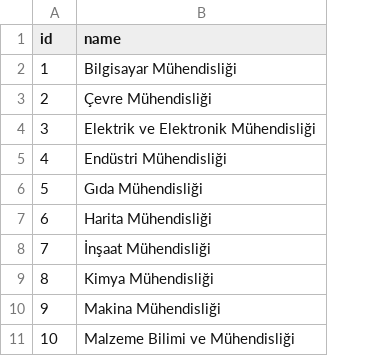
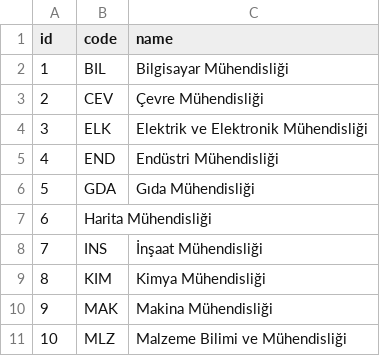
Before and after one commit to 19dev/plan, a CSV file: lib/tasks/department.csv, drawn as a sheet; addresses are those after the commit; the diff names each change by its address in the sheet, - before the commit and + after, or states it on an @@ line.

Commit message:
add department default code

```diff
--- a/lib/tasks/department.csv
+++ b/lib/tasks/department.csv
+column B (code), rows 2-11: BIL | CEV | ELK | END | GDA | Harita Mühendisliği | INS | KIM | MAK | MLZ
-C7 (name): Harita Mühendisliği
+C7 (name): (empty)
```
Also changed, not shown: 3 other files.
